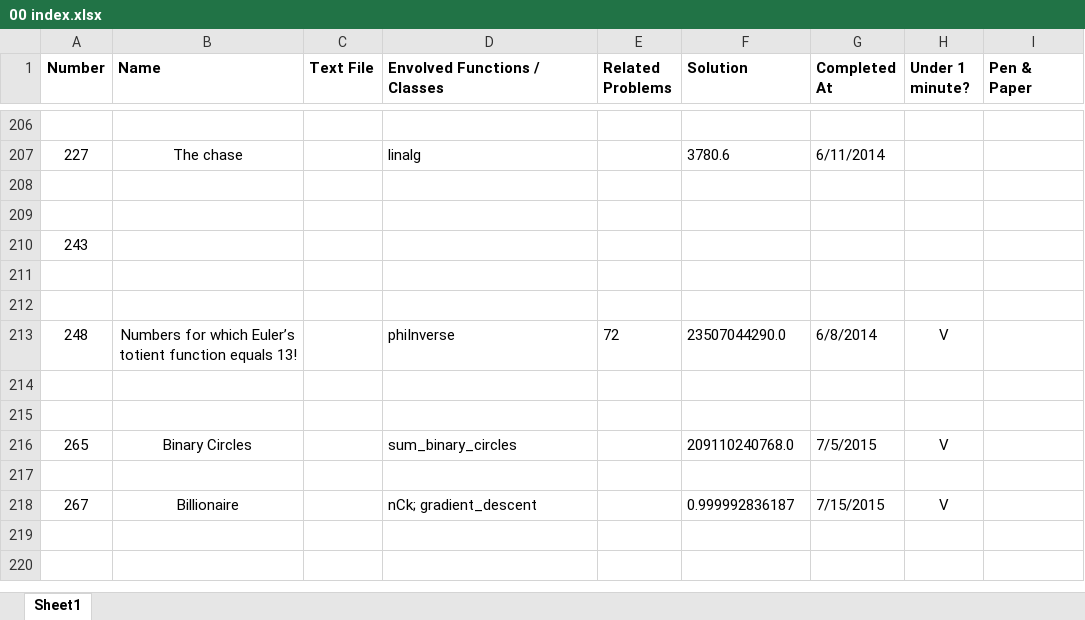
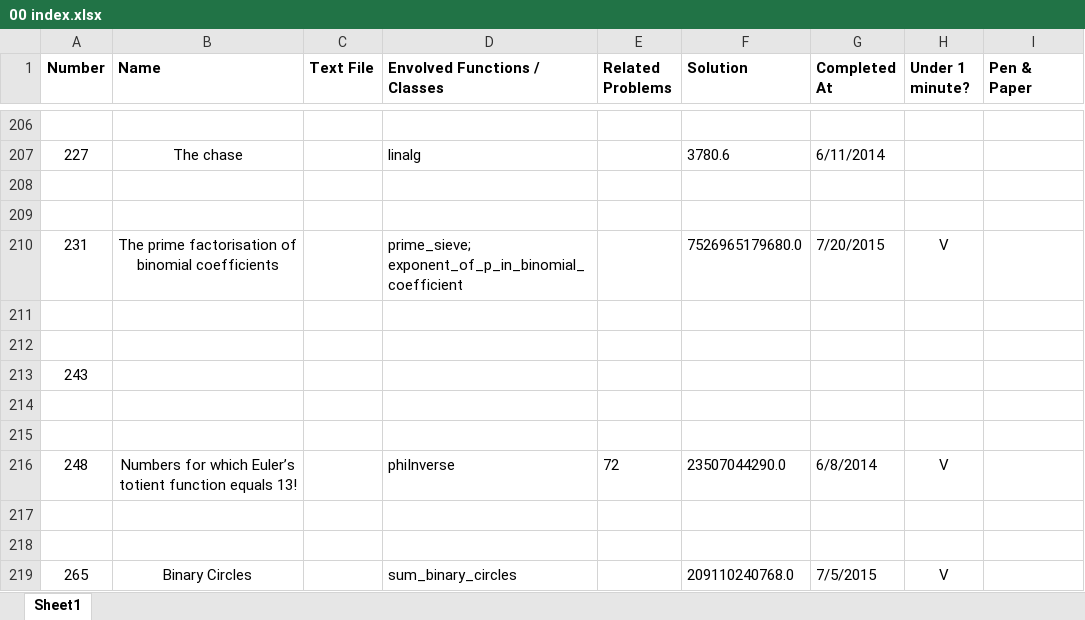
Before and after one commit to ishandutta2007/ProjectEuler-2, an Excel workbook: 00 index.xlsx, sheet Sheet1, drawn as a sheet; only a part is shown, gaps mark what is left out; the shorter side is filled out with more unchanged rows; values as stored, in another font and other column widths than the file's, no borders; the diff names each change by its address in the sheet, - before the commit and + after, or states it on an @@ line.

Commit message:
Add eu231
Using "Legendre's formula" to find exponents of primes in the "Binomial
Coefficient".

```diff
--- a/00 index.xlsx (sheet Sheet1)
+++ b/00 index.xlsx (sheet Sheet1)
+row 210: 231 | The prime factorisation of binomial coefficients |  | prime_sieve; exponent_of_p_in_binomial_coefficient |  | 7526965179680.0 | 7/20/2015 | V
+row 211: (empty)
+row 212: (empty)
```
Also changed, not shown: 1 other file.
